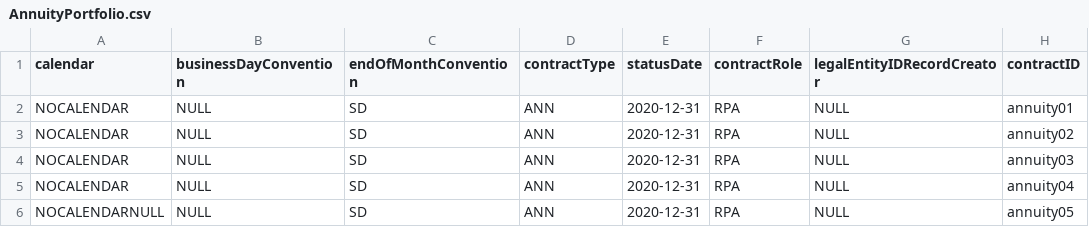
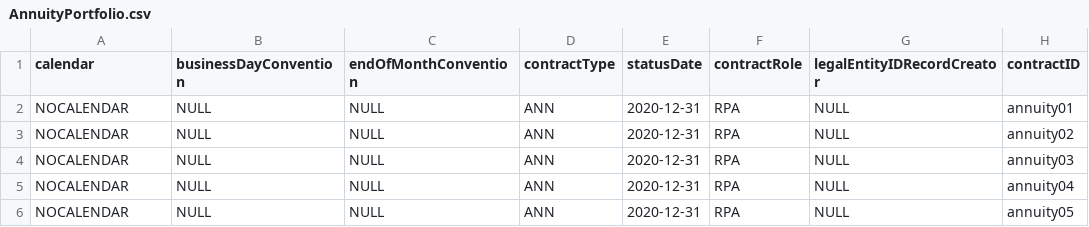
Before and after one commit to fnparr/FEMSdevBase, a CSV file: inst/extdata/AnnuityPortfolio.csv, drawn as a sheet; only a part is shown; the diff names each change by its address in the sheet, - before the commit and + after, or states it on an @@ line.

Commit message:
The annuity portfolio now has valid data ( at least runs cashflows and generates plots ) FEMSdevBase Test.R does test individual mortgage cashflows and the Annuity portfolio. Will up date the version number in description for this functional advance to 0.0.2

```diff
--- a/inst/extdata/AnnuityPortfolio.csv
+++ b/inst/extdata/AnnuityPortfolio.csv
-C2:C6 (endOfMonthConvention): SD
+C2:C6 (endOfMonthConvention): NULL
-A6 (calendar): NOCALENDARNULL
+A6 (calendar): NOCALENDAR
```
Also changed, not shown: 2 other files.
